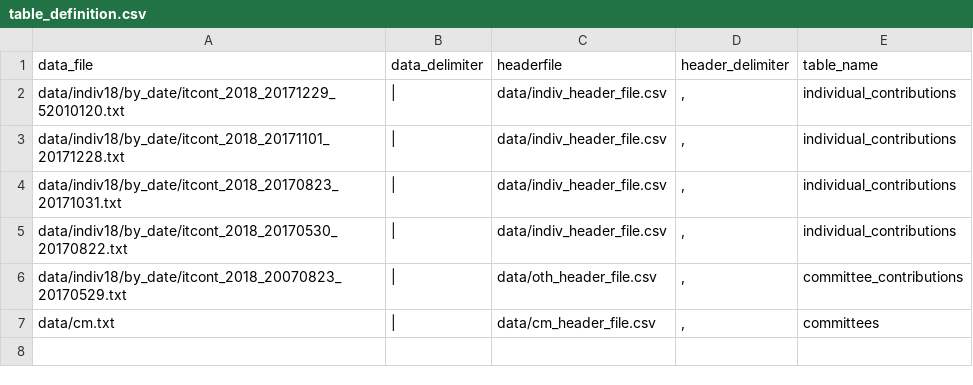
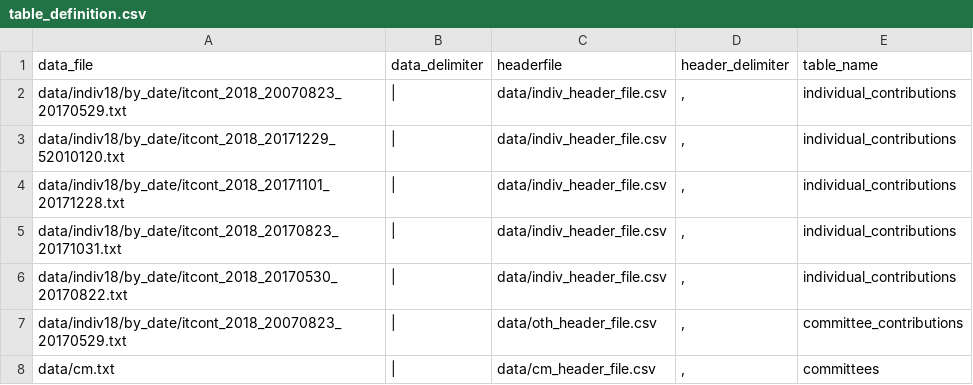
Before and after one commit to nickhobbs/fec_data_shell, a CSV file: table_definition.csv, drawn as a sheet.

Commit message:
Adding the ability to use macros in queries. Also adding a missing data file to table_definition.csv.

```diff
--- a/table_definition.csv
+++ b/table_definition.csv
@@ -1,2 +1,3 @@
 data_file,data_delimiter,headerfile,header_delimiter,table_name
+data/indiv18/by_date/itcont_2018_20070823_20170529.txt,|,data/indiv_header_file.csv,",",individual_contributions
 data/indiv18/by_date/itcont_2018_20171229_52010120.txt,|,data/indiv_header_file.csv,",",individual_contributions
```
Also changed, not shown: 2 other files.
